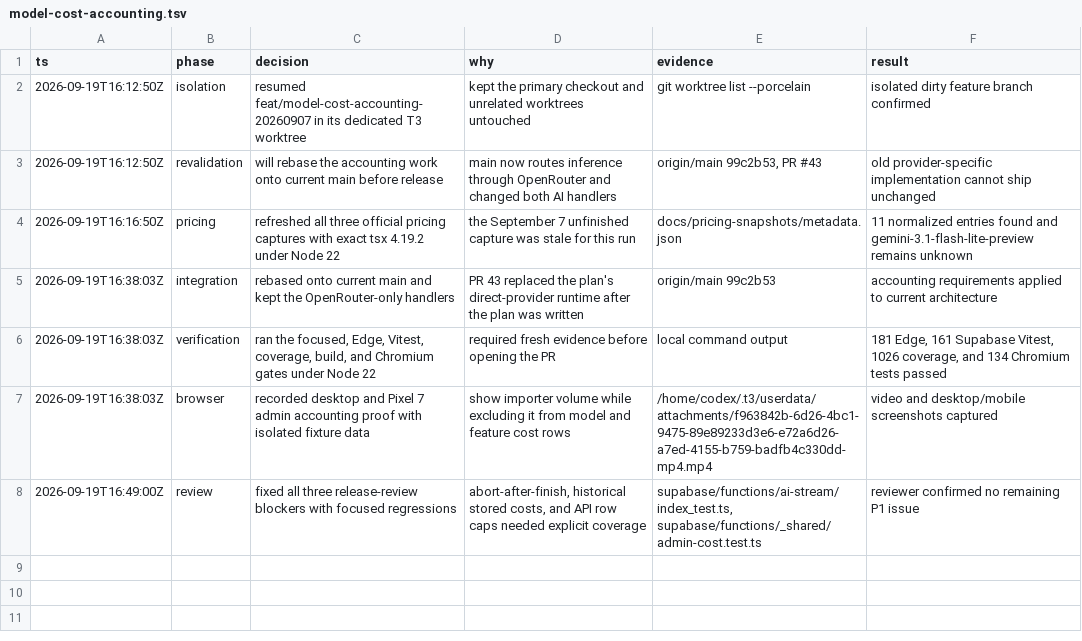
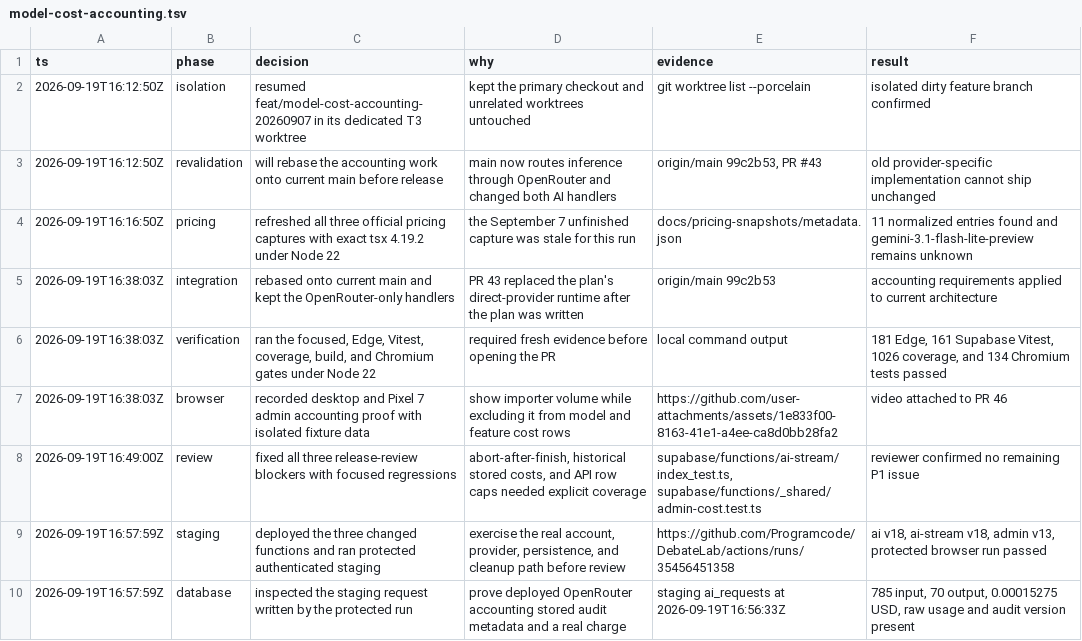
Before and after one commit to Programcode/DebateOwl, a TSV file: .audit/model-cost-accounting.tsv, drawn as a sheet.

Commit message:
docs: record model accounting release proof

```diff
--- a/.audit/model-cost-accounting.tsv
+++ b/.audit/model-cost-accounting.tsv
@@ -6,3 +6,5 @@ ts	phase	decision	why	evidence	result
 2026-09-19T16:38:03Z	verification	ran the focused, Edge, Vitest, coverage, build, and Chromium gates under Node 22	required fresh evidence before opening the PR	local command output	181 Edge, 161 Supabase Vitest, 1026 coverage, and 134 Chromium tests passed
-2026-09-19T16:38:03Z	browser	recorded desktop and Pixel 7 admin accounting proof with isolated fixture data	show importer volume while excluding it from model and feature cost rows	/home/codex/.t3/userdata/attachments/f963842b-6d26-4bc1-9475-89e89233d3e6-e72a6d26-a7ed-4155-b759-badfb4c330dd-mp4.mp4	video and desktop/mobile screenshots captured
+2026-09-19T16:38:03Z	browser	recorded desktop and Pixel 7 admin accounting proof with isolated fixture data	show importer volume while excluding it from model and feature cost rows	https://github.com/user-attachments/assets/1e833f00-8163-41e1-a4ee-ca8d0bb28fa2	video attached to PR 46
 2026-09-19T16:49:00Z	review	fixed all three release-review blockers with focused regressions	abort-after-finish, historical stored costs, and API row caps needed explicit coverage	supabase/functions/ai-stream/index_test.ts, supabase/functions/_shared/admin-cost.test.ts	reviewer confirmed no remaining P1 issue
+2026-09-19T16:57:59Z	staging	deployed the three changed functions and ran protected authenticated staging	exercise the real account, provider, persistence, and cleanup path before review	https://github.com/Programcode/DebateLab/actions/runs/35456451358	ai v18, ai-stream v18, admin v13, protected browser run passed
+2026-09-19T16:57:59Z	database	inspected the staging request written by the protected run	prove deployed OpenRouter accounting stored audit metadata and a real charge	staging ai_requests at 2026-09-19T16:56:33Z	785 input, 70 output, 0.00015275 USD, raw usage and audit version present
```
